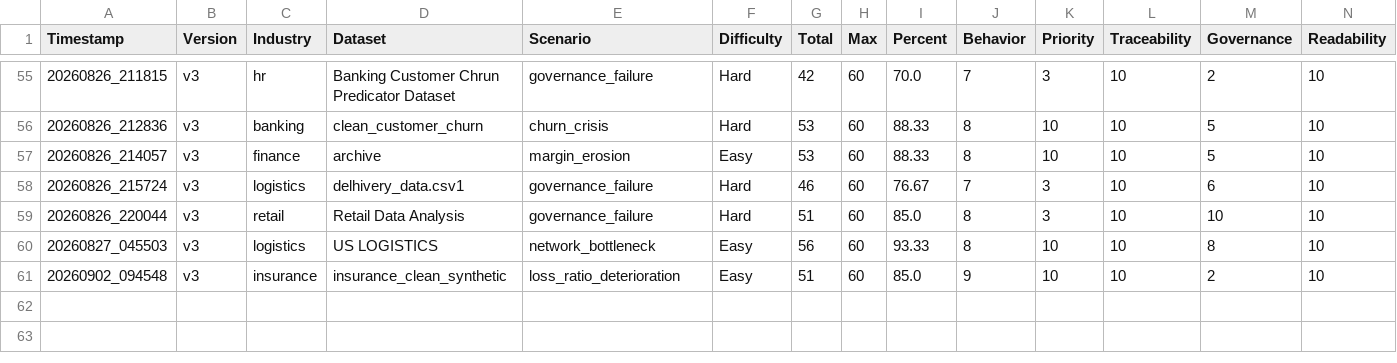
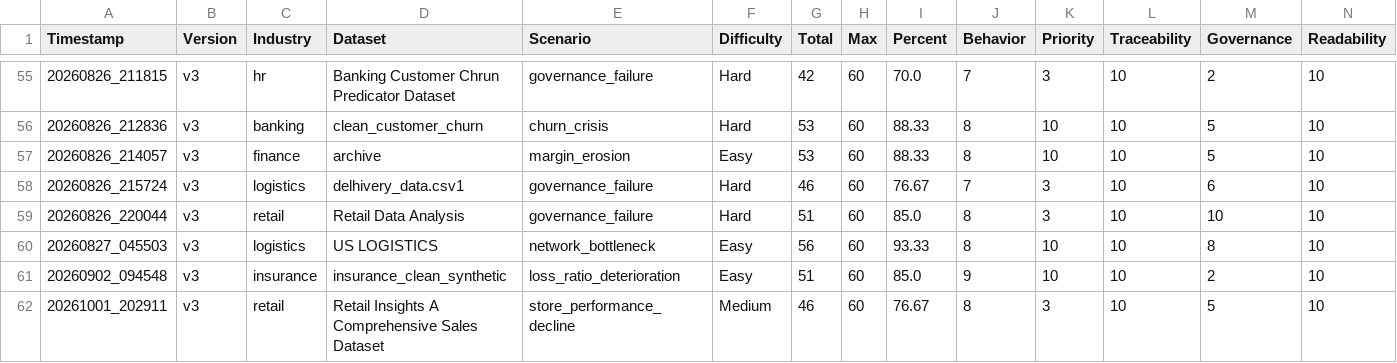
Before and after one commit to suyashtripathi27-ai/MLOps-Data-Pipeline, a CSV file: evaluation/results/dashboard.csv, drawn as a sheet; only a part is shown, gaps mark what is left out; rows hold the shown columns only; the diff names each change by its address in the sheet, - before the commit and + after, or states it on an @@ line.

```diff
--- a/evaluation/results/dashboard.csv
+++ b/evaluation/results/dashboard.csv
+row 62: 20261001_202911 | v3 | retail | Retail Insights A Comprehensive Sales Dataset | store_performance_decline | Medium | 46 | 60 | 76.67 | 8 | 3 | 10 | 5 | 10
```
Also changed, not shown: 4 other files.
